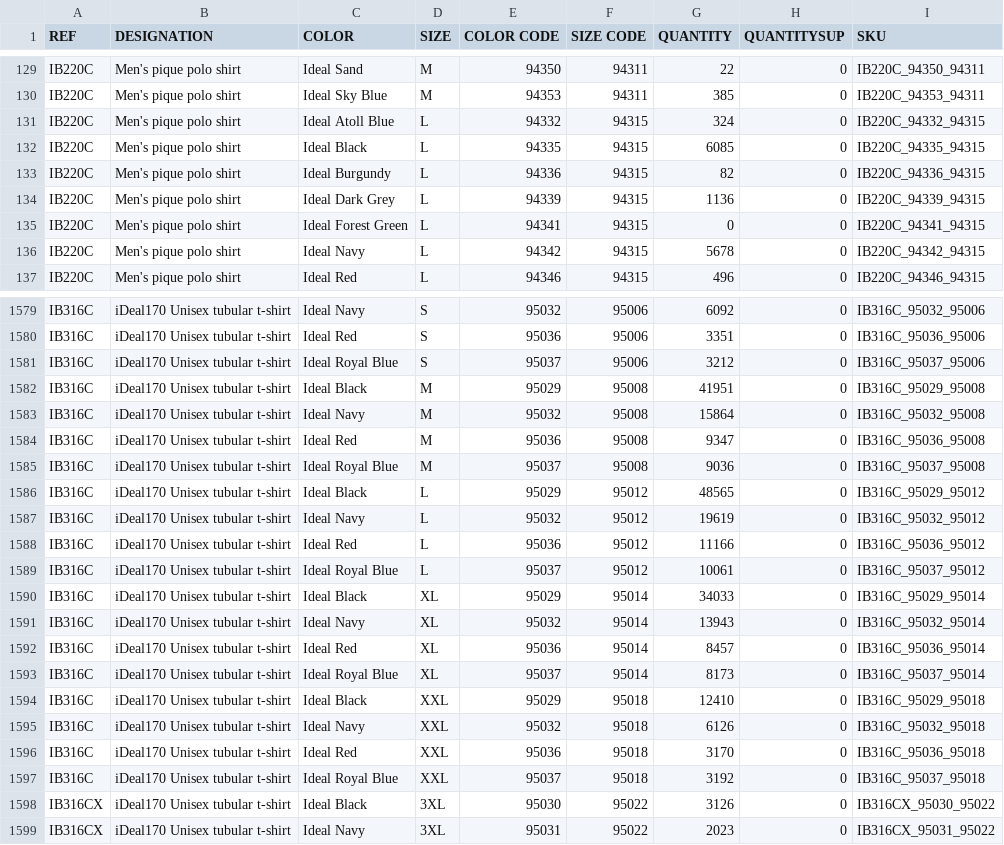
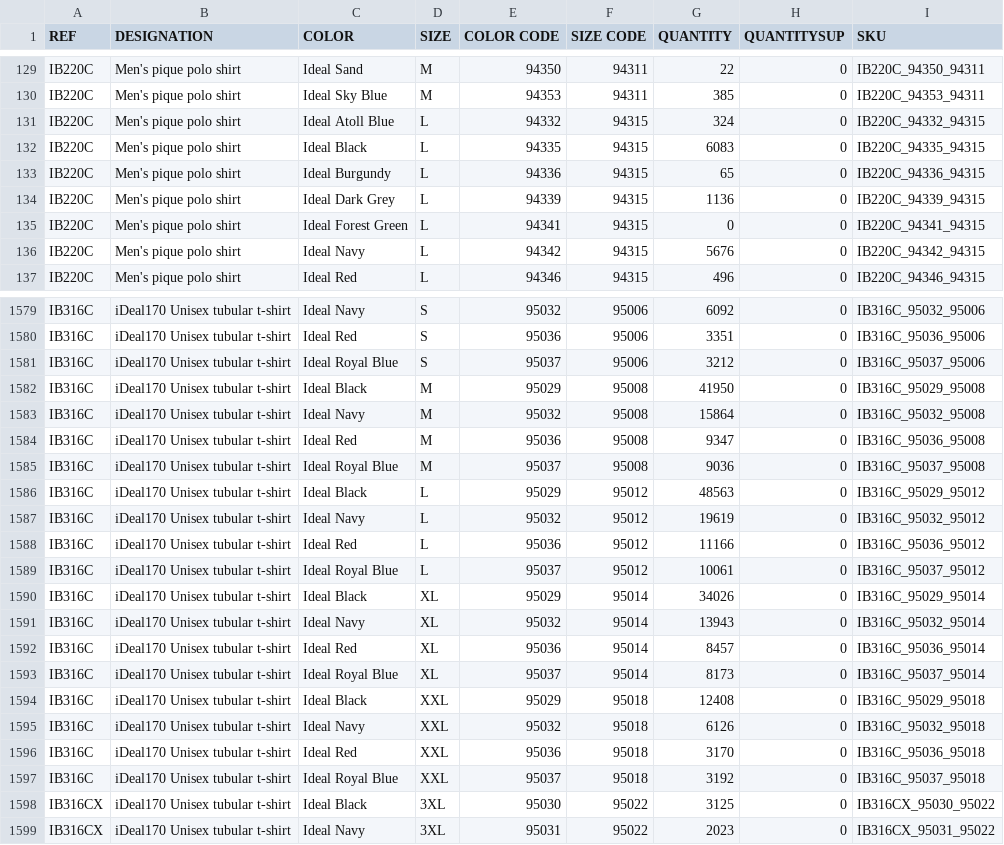
Before and after one commit to PerrinT31/iDealBasic-Stock, a CSV file: public/IDEAL_BASIC_BRANDS_STOCKWEB_IBB.csv, drawn as a sheet; only a part is shown, gaps mark what is left out; the diff covers the shown part only.

```diff
--- a/public/IDEAL_BASIC_BRANDS_STOCKWEB_IBB.csv
+++ b/public/IDEAL_BASIC_BRANDS_STOCKWEB_IBB.csv
@@ -131,7 +131,7 @@ IB220C;Men's pique polo shirt;Ideal Sky Blue;M;94353;94311;385;0;IB220C_94353_94
 IB220C;Men's pique polo shirt;Ideal Atoll Blue;L;94332;94315;324;0;IB220C_94332_94315
-IB220C;Men's pique polo shirt;Ideal Black;L;94335;94315;6085;0;IB220C_94335_94315
-IB220C;Men's pique polo shirt;Ideal Burgundy;L;94336;94315;82;0;IB220C_94336_94315
+IB220C;Men's pique polo shirt;Ideal Black;L;94335;94315;6083;0;IB220C_94335_94315
+IB220C;Men's pique polo shirt;Ideal Burgundy;L;94336;94315;65;0;IB220C_94336_94315
 IB220C;Men's pique polo shirt;Ideal Dark Grey;L;94339;94315;1136;0;IB220C_94339_94315
 IB220C;Men's pique polo shirt;Ideal Forest Green;L;94341;94315;0;0;IB220C_94341_94315
-IB220C;Men's pique polo shirt;Ideal Navy;L;94342;94315;5678;0;IB220C_94342_94315
+IB220C;Men's pique polo shirt;Ideal Navy;L;94342;94315;5676;0;IB220C_94342_94315
 IB220C;Men's pique polo shirt;Ideal Red;L;94346;94315;496;0;IB220C_94346_94315
@@ -1581,3 +1581,3 @@ IB316C;iDeal170 Unisex tubular t-shirt;Ideal Red;S;95036;95006;3351;0;IB316C_950
 IB316C;iDeal170 Unisex tubular t-shirt;Ideal Royal Blue;S;95037;95006;3212;0;IB316C_95037_95006
-IB316C;iDeal170 Unisex tubular t-shirt;Ideal Black;M;95029;95008;41951;0;IB316C_95029_95008
+IB316C;iDeal170 Unisex tubular t-shirt;Ideal Black;M;95029;95008;41950;0;IB316C_95029_95008
 IB316C;iDeal170 Unisex tubular t-shirt;Ideal Navy;M;95032;95008;15864;0;IB316C_95032_95008
@@ -1585,3 +1585,3 @@ IB316C;iDeal170 Unisex tubular t-shirt;Ideal Red;M;95036;95008;9347;0;IB316C_950
 IB316C;iDeal170 Unisex tubular t-shirt;Ideal Royal Blue;M;95037;95008;9036;0;IB316C_95037_95008
-IB316C;iDeal170 Unisex tubular t-shirt;Ideal Black;L;95029;95012;48565;0;IB316C_95029_95012
+IB316C;iDeal170 Unisex tubular t-shirt;Ideal Black;L;95029;95012;48563;0;IB316C_95029_95012
 IB316C;iDeal170 Unisex tubular t-shirt;Ideal Navy;L;95032;95012;19619;0;IB316C_95032_95012
@@ -1589,3 +1589,3 @@ IB316C;iDeal170 Unisex tubular t-shirt;Ideal Red;L;95036;95012;11166;0;IB316C_95
 IB316C;iDeal170 Unisex tubular t-shirt;Ideal Royal Blue;L;95037;95012;10061;0;IB316C_95037_95012
-IB316C;iDeal170 Unisex tubular t-shirt;Ideal Black;XL;95029;95014;34033;0;IB316C_95029_95014
+IB316C;iDeal170 Unisex tubular t-shirt;Ideal Black;XL;95029;95014;34026;0;IB316C_95029_95014
 IB316C;iDeal170 Unisex tubular t-shirt;Ideal Navy;XL;95032;95014;13943;0;IB316C_95032_95014
@@ -1593,3 +1593,3 @@ IB316C;iDeal170 Unisex tubular t-shirt;Ideal Red;XL;95036;95014;8457;0;IB316C_95
 IB316C;iDeal170 Unisex tubular t-shirt;Ideal Royal Blue;XL;95037;95014;8173;0;IB316C_95037_95014
-IB316C;iDeal170 Unisex tubular t-shirt;Ideal Black;XXL;95029;95018;12410;0;IB316C_95029_95018
+IB316C;iDeal170 Unisex tubular t-shirt;Ideal Black;XXL;95029;95018;12408;0;IB316C_95029_95018
 IB316C;iDeal170 Unisex tubular t-shirt;Ideal Navy;XXL;95032;95018;6126;0;IB316C_95032_95018
@@ -1597,3 +1597,3 @@ IB316C;iDeal170 Unisex tubular t-shirt;Ideal Red;XXL;95036;95018;3170;0;IB316C_9
 IB316C;iDeal170 Unisex tubular t-shirt;Ideal Royal Blue;XXL;95037;95018;3192;0;IB316C_95037_95018
-IB316CX;iDeal170 Unisex tubular t-shirt;Ideal Black;3XL;95030;95022;3126;0;IB316CX_95030_95022
+IB316CX;iDeal170 Unisex tubular t-shirt;Ideal Black;3XL;95030;95022;3125;0;IB316CX_95030_95022
 IB316CX;iDeal170 Unisex tubular t-shirt;Ideal Navy;3XL;95031;95022;2023;0;IB316CX_95031_95022
```
Also changed, not shown: 79 edited cells elsewhere in this file.
